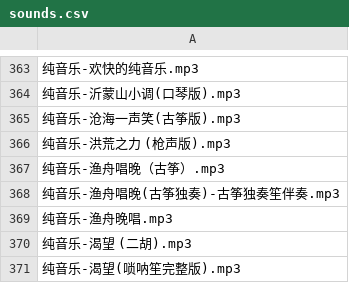
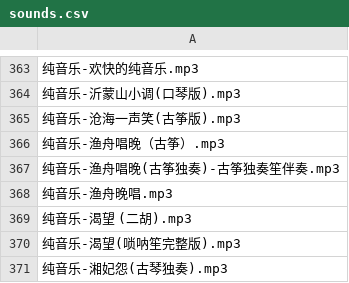
Before and after one commit to alex-lt-kong/public-address-server, a CSV file: sounds.csv, drawn as a sheet; only a part is shown, gaps mark what is left out; the shorter side is filled out with more unchanged rows; the diff names each change by its address in the sheet, - before the commit and + after, or states it on an @@ line.

Commit message:
add sound_name sanitization

```diff
--- a/sounds.csv
+++ b/sounds.csv
-row 366: 纯音乐-洪荒之力 (枪声版).mp3
```
Also changed, not shown: 1 other file.
